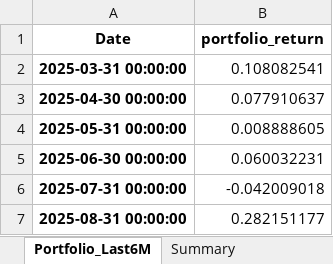
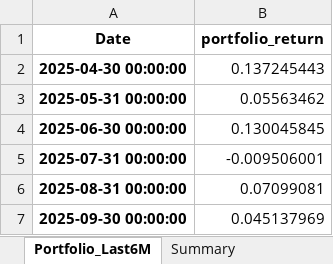
Before and after one commit to verachamochumbi/web_scrapping, an Excel workbook: output/portfolio_last6m_ranked.xlsx, sheet Portfolio_Last6M, drawn as a sheet; values as stored, in another font and other column widths than the file's, no borders; removed rows and columns are numbered as before the commit, all else as after; the diff names each change by its address in the sheet, - before the commit and + after, or states it on an @@ line.

```diff
--- a/output/portfolio_last6m_ranked.xlsx (sheet Portfolio_Last6M)
+++ b/output/portfolio_last6m_ranked.xlsx (sheet Portfolio_Last6M)
-row 2: 2025-03-31 00:00:00 | 0.108082541
-B2 (portfolio_return): 0.077910637
+B2 (portfolio_return): 0.137245443
-B3 (portfolio_return): 0.008888605
+B3 (portfolio_return): 0.05563462
-B4 (portfolio_return): 0.060032231
+B4 (portfolio_return): 0.130045845
-B5 (portfolio_return): -0.042009018
+B5 (portfolio_return): -0.009506001
-B6 (portfolio_return): 0.282151177
+B6 (portfolio_return): 0.07099081
+row 7: 2025-09-30 00:00:00 | 0.045137969
```
Also changed, not shown: sheet Selection, sheet StockReturns_Last6M, sheet Summary, output/adj_close_monthly_1y_wide.xlsx.
